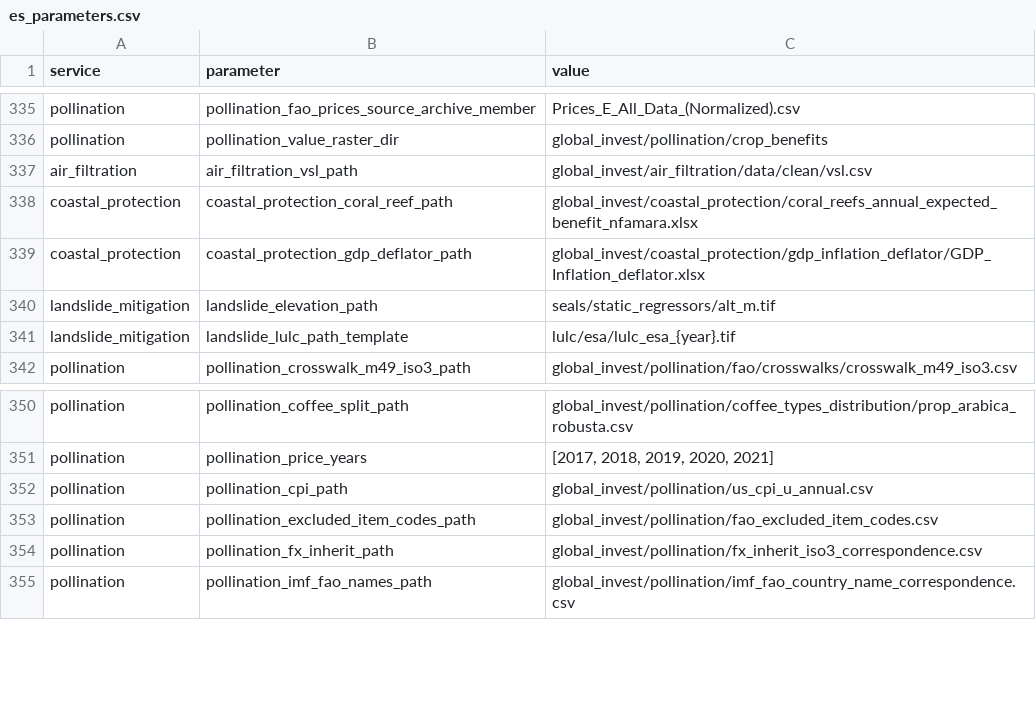
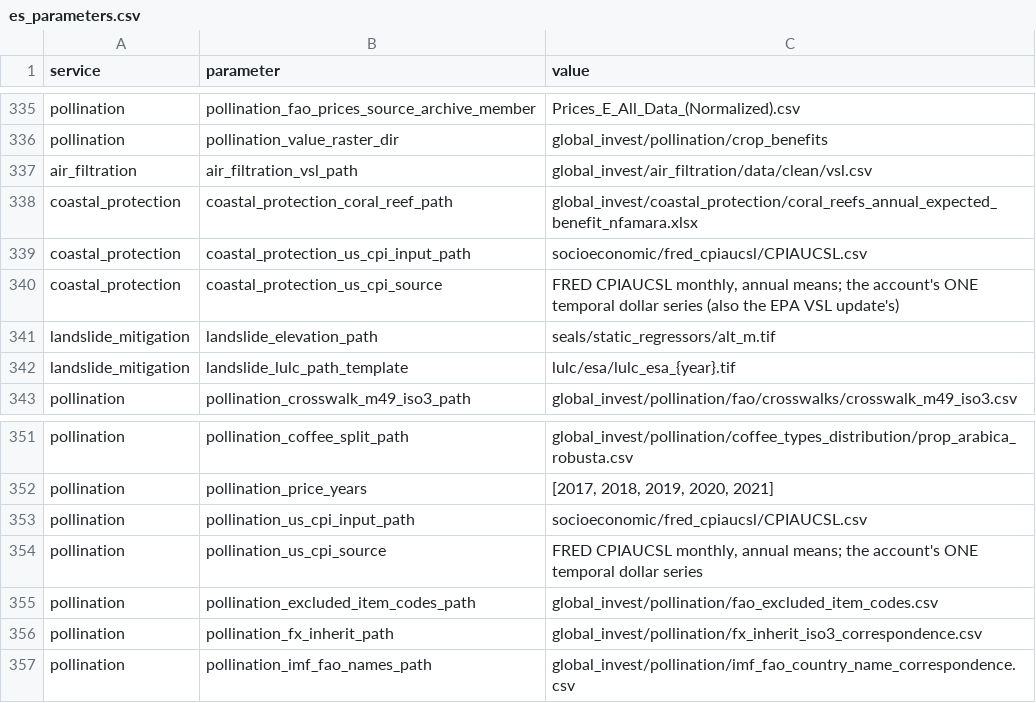
Before and after one commit to NatCapTEEMs/global_invest_dev, a CSV file: global_invest/input_template/es_parameters.csv, drawn as a sheet; only a part is shown, gaps mark what is left out.

Commit message:
pollination and coastal on the shared CPI: pollination's private copy retired at factor 1.0 with totals unchanged to the cent, coastal's coral half carried 2011 to 2019 by one scalar instead of per-country WB inflation, valuing the nine countries that table lacked

```diff
--- a/global_invest/input_template/es_parameters.csv
+++ b/global_invest/input_template/es_parameters.csv
@@ -338,3 +338,4 @@ air_filtration,air_filtration_vsl_path,global_invest/air_filtration/data/clean/v
 coastal_protection,coastal_protection_coral_reef_path,global_invest/coastal_protection/coral_reefs_annual_expected_benefit_nfamara.xlsx
-coastal_protection,coastal_protection_gdp_deflator_path,global_invest/coastal_protection/gdp_inflation_deflator/GDP_Inflation_deflator.xlsx
+coastal_protection,coastal_protection_us_cpi_input_path,socioeconomic/fred_cpiaucsl/CPIAUCSL.csv
+coastal_protection,coastal_protection_us_cpi_source,"FRED CPIAUCSL monthly, annual means; the account's ONE temporal dollar series (also the EPA VSL update's)"
 landslide_mitigation,landslide_elevation_path,seals/static_regressors/alt_m.tif
@@ -351,3 +352,4 @@ pollination,pollination_coffee_split_path,global_invest/pollination/coffee_types
 pollination,pollination_price_years,"[2017, 2018, 2019, 2020, 2021]"
-pollination,pollination_cpi_path,global_invest/pollination/us_cpi_u_annual.csv
+pollination,pollination_us_cpi_input_path,socioeconomic/fred_cpiaucsl/CPIAUCSL.csv
+pollination,pollination_us_cpi_source,"FRED CPIAUCSL monthly, annual means; the account's ONE temporal dollar series"
 pollination,pollination_excluded_item_codes_path,global_invest/pollination/fao_excluded_item_codes.csv
```
Also changed, not shown: 9 other files.
